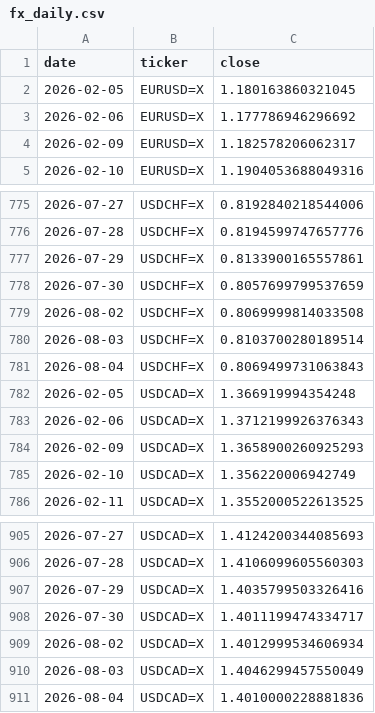
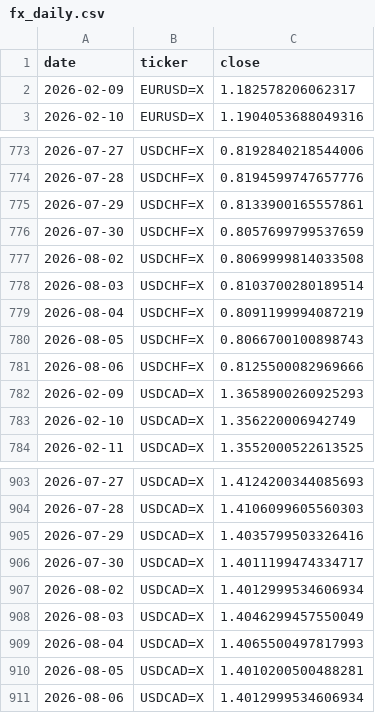
Before and after one commit to rari812/fx-momentum-data, a CSV file: data/fx_daily.csv, drawn as a sheet; only a part is shown, gaps mark what is left out; the diff covers the shown part only.

```diff
--- a/data/fx_daily.csv
+++ b/data/fx_daily.csv
@@ -1,4 +1,2 @@
 date,ticker,close
-2026-02-05,EURUSD=X,1.180163860321045
-2026-02-06,EURUSD=X,1.177786946296692
 2026-02-09,EURUSD=X,1.182578206062317
@@ -780,5 +778,5 @@ date,ticker,close
 2026-08-03,USDCHF=X,0.8103700280189514
-2026-08-04,USDCHF=X,0.8069499731063843
-2026-02-05,USDCAD=X,1.366919994354248
-2026-02-06,USDCAD=X,1.3712199926376343
+2026-08-04,USDCHF=X,0.8091199994087219
+2026-08-05,USDCHF=X,0.8066700100898743
+2026-08-06,USDCHF=X,0.8125500082969666
 2026-02-09,USDCAD=X,1.3658900260925293
@@ -910,2 +908,4 @@ date,ticker,close
 2026-08-03,USDCAD=X,1.4046299457550049
-2026-08-04,USDCAD=X,1.4010000228881836
+2026-08-04,USDCAD=X,1.4065500497817993
+2026-08-05,USDCAD=X,1.4010200500488281
+2026-08-06,USDCAD=X,1.4012999534606934
```
Also changed, not shown: 10 added rows, 10 removed rows and 5 edited cells elsewhere in this file, data/coverage.csv, 1 other file.
